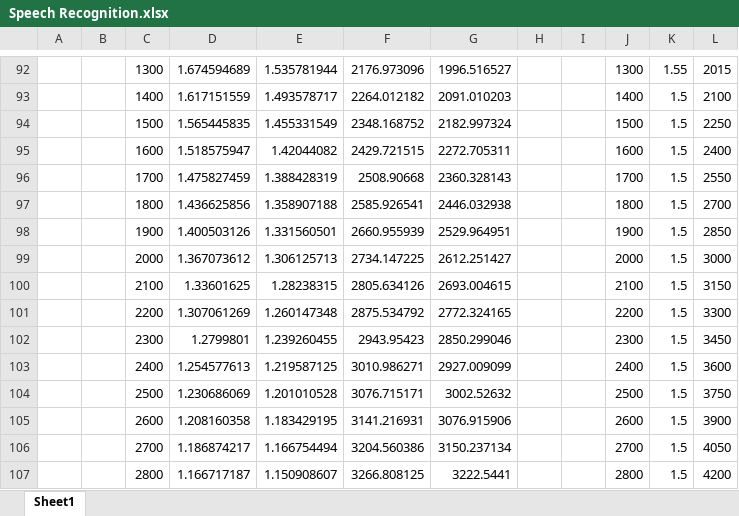
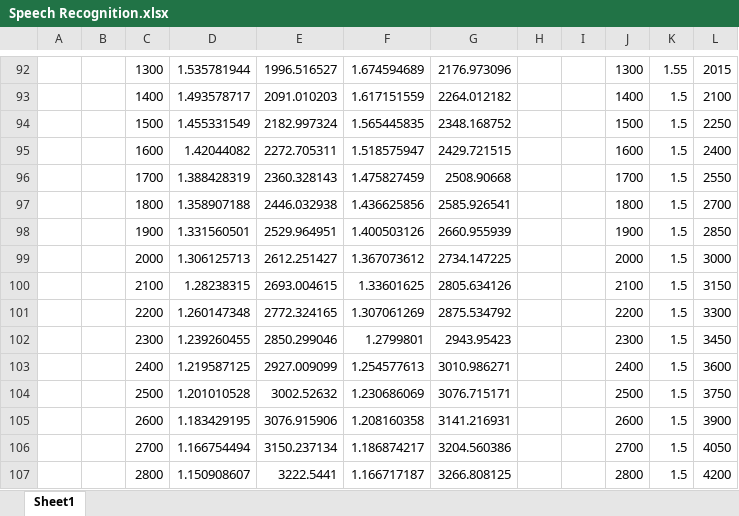
Before and after one commit to ShihabHT/optimizedSTT, an Excel workbook: Speech Recognition.xlsx, sheet Sheet1, drawn as a sheet; only a part is shown, gaps mark what is left out; values as stored, in another font and other column widths than the file's, no borders; charts and pictures not drawn; removed rows and columns are numbered as before the commit, all else as after; the diff covers the shown part only; the diff names each change by its address in the sheet, - before the commit and + after, or states it on an @@ line.

```diff
--- a/Speech Recognition.xlsx (sheet Sheet1)
+++ b/Speech Recognition.xlsx (sheet Sheet1)
+column F, rows 92-107: 1.674594689 | 1.617151559 | 1.565445835 | 1.518575947 | 1.475827459 | 1.436625856 | 1.400503126 | 1.367073612 | 1.33601625 | 1.307061269 | 1.2799801 | 1.254577613 | 1.230686069 | 1.208160358 | 1.186874217 | 1.166717187
-column G, rows 92-107: 1996.516527 | 2091.010203 | 2182.997324 | 2272.705311 | 2360.328143 | 2446.032938 | 2529.964951 | 2612.251427 | 2693.004615 | 2772.324165 | 2850.299046 | 2927.009099 | 3002.52632 | 3076.915906 | 3150.237134 | 3222.5441
-D92: 1.674594689
+D92: 1.535781944
-E92: 1.535781944
+E92: 1996.516527
-D93: 1.617151559
+D93: 1.493578717
-E93: 1.493578717
+E93: 2091.010203
-D94: 1.565445835
+D94: 1.455331549
-E94: 1.455331549
+E94: 2182.997324
-D95: 1.518575947
+D95: 1.42044082
-E95: 1.42044082
+E95: 2272.705311
-D96: 1.475827459
+D96: 1.388428319
-E96: 1.388428319
+E96: 2360.328143
-D97: 1.436625856
+D97: 1.358907188
-E97: 1.358907188
+E97: 2446.032938
-D98: 1.400503126
+D98: 1.331560501
-E98: 1.331560501
+E98: 2529.964951
-D99: 1.367073612
+D99: 1.306125713
-E99: 1.306125713
+E99: 2612.251427
-D100: 1.33601625
+D100: 1.28238315
-E100: 1.28238315
+E100: 2693.004615
-D101: 1.307061269
+D101: 1.260147348
-E101: 1.260147348
+E101: 2772.324165
-D102: 1.2799801
+D102: 1.239260455
-E102: 1.239260455
+E102: 2850.299046
-D103: 1.254577613
+D103: 1.219587125
-E103: 1.219587125
+E103: 2927.009099
-D104: 1.230686069
+D104: 1.201010528
-E104: 1.201010528
+E104: 3002.52632
-D105: 1.208160358
+D105: 1.183429195
-E105: 1.183429195
+E105: 3076.915906
-D106: 1.186874217
+D106: 1.166754494
-E106: 1.166754494
+E106: 3150.237134
-D107: 1.166717187
+D107: 1.150908607
-E107: 1.150908607
+E107: 3222.5441
```
Also changed, not shown: 36 edited cells elsewhere in this sheet, formulas that keep their value.
